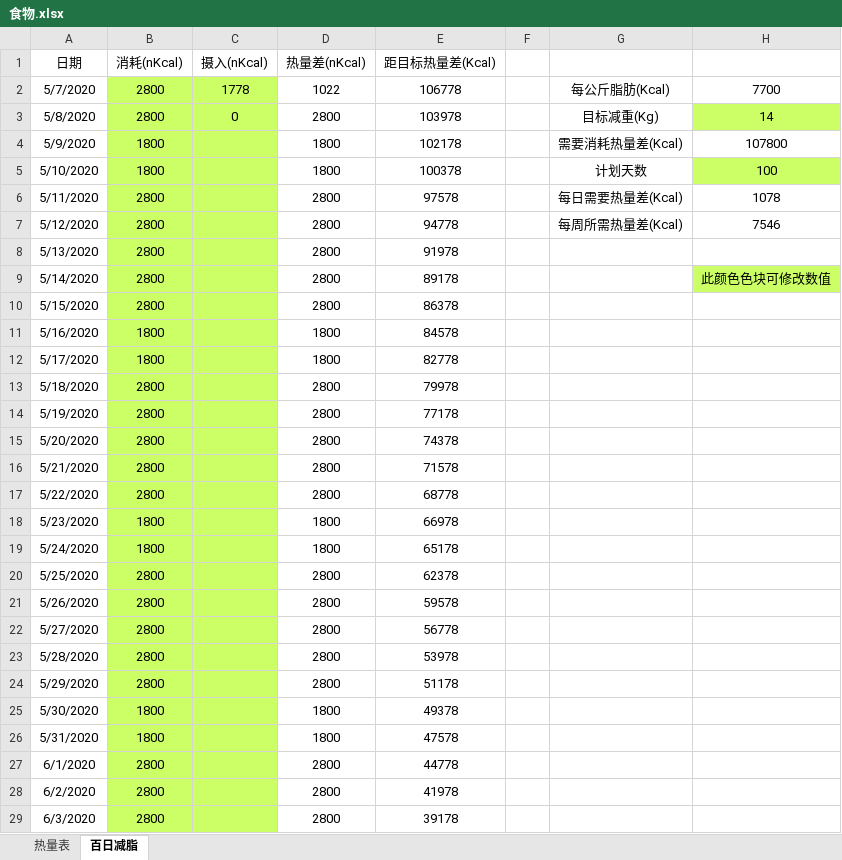
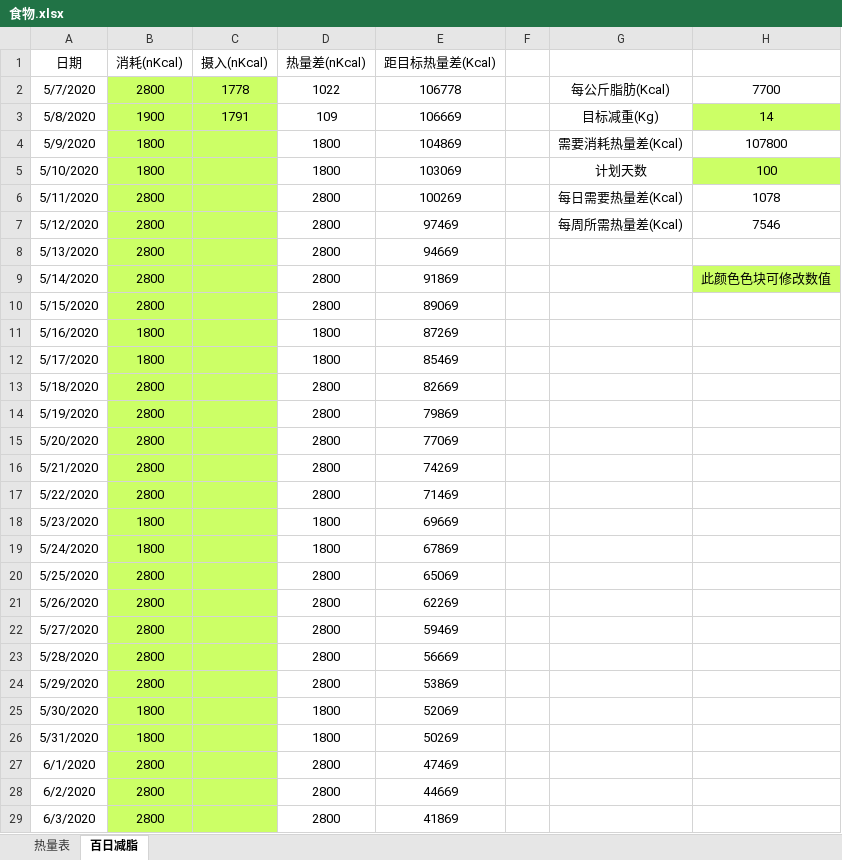
Before and after one commit to bingyiwuhen623/fitness, an Excel workbook: 食物.xlsx, sheet 百日减脂, drawn as a sheet; only a part is shown; values as stored, in another font and other column widths than the file's, no borders; the diff covers the shown part only; the diff names each change by its address in the sheet, - before the commit and + after, or states it on an @@ line.

Commit message:
5-8

```diff
--- a/食物.xlsx (sheet 百日减脂)
+++ b/食物.xlsx (sheet 百日减脂)
-B3 (消耗(nKcal)): 2800
+B3 (消耗(nKcal)): 1900
-C3 (摄入(nKcal)): 0
+C3 (摄入(nKcal)): 1791
-D3 (热量差(nKcal)): 2800
+D3 (热量差(nKcal)): 109
-E3 (距目标热量差(Kcal)): 103978
+E3 (距目标热量差(Kcal)): 106669
-E4 (距目标热量差(Kcal)): 102178
+E4 (距目标热量差(Kcal)): 104869
-E5 (距目标热量差(Kcal)): 100378
+E5 (距目标热量差(Kcal)): 103069
-E6 (距目标热量差(Kcal)): 97578
+E6 (距目标热量差(Kcal)): 100269
-E7 (距目标热量差(Kcal)): 94778
+E7 (距目标热量差(Kcal)): 97469
-E8 (距目标热量差(Kcal)): 91978
+E8 (距目标热量差(Kcal)): 94669
-E9 (距目标热量差(Kcal)): 89178
+E9 (距目标热量差(Kcal)): 91869
-E10 (距目标热量差(Kcal)): 86378
+E10 (距目标热量差(Kcal)): 89069
-E11 (距目标热量差(Kcal)): 84578
+E11 (距目标热量差(Kcal)): 87269
-E12 (距目标热量差(Kcal)): 82778
+E12 (距目标热量差(Kcal)): 85469
-E13 (距目标热量差(Kcal)): 79978
+E13 (距目标热量差(Kcal)): 82669
-E14 (距目标热量差(Kcal)): 77178
+E14 (距目标热量差(Kcal)): 79869
-E15 (距目标热量差(Kcal)): 74378
+E15 (距目标热量差(Kcal)): 77069
-E16 (距目标热量差(Kcal)): 71578
+E16 (距目标热量差(Kcal)): 74269
-E17 (距目标热量差(Kcal)): 68778
+E17 (距目标热量差(Kcal)): 71469
-E18 (距目标热量差(Kcal)): 66978
+E18 (距目标热量差(Kcal)): 69669
-E19 (距目标热量差(Kcal)): 65178
+E19 (距目标热量差(Kcal)): 67869
-E20 (距目标热量差(Kcal)): 62378
+E20 (距目标热量差(Kcal)): 65069
-E21 (距目标热量差(Kcal)): 59578
+E21 (距目标热量差(Kcal)): 62269
-E22 (距目标热量差(Kcal)): 56778
+E22 (距目标热量差(Kcal)): 59469
-E23 (距目标热量差(Kcal)): 53978
+E23 (距目标热量差(Kcal)): 56669
-E24 (距目标热量差(Kcal)): 51178
+E24 (距目标热量差(Kcal)): 53869
-E25 (距目标热量差(Kcal)): 49378
+E25 (距目标热量差(Kcal)): 52069
-E26 (距目标热量差(Kcal)): 47578
+E26 (距目标热量差(Kcal)): 50269
-E27 (距目标热量差(Kcal)): 44778
+E27 (距目标热量差(Kcal)): 47469
-E28 (距目标热量差(Kcal)): 41978
+E28 (距目标热量差(Kcal)): 44669
-E29 (距目标热量差(Kcal)): 39178
+E29 (距目标热量差(Kcal)): 41869
```
Also changed, not shown: 72 edited cells elsewhere in this sheet.
